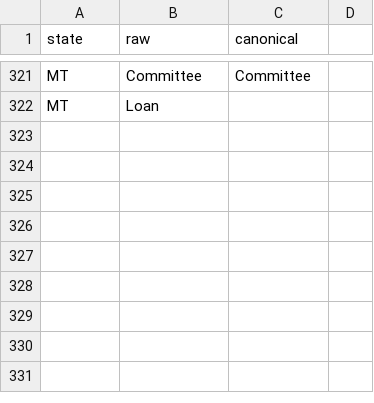
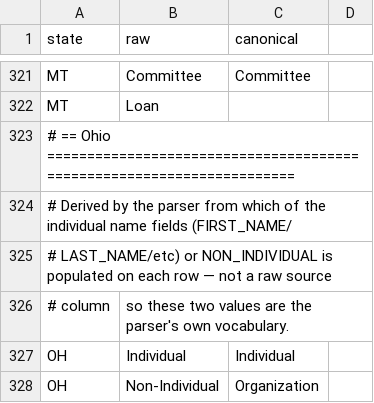
Before and after one commit to hderyke/state-level-campaign-finance, a CSV file: src/aliases/contributor_types.csv, drawn as a sheet; only a part is shown, gaps mark what is left out; the diff names each change by its address in the sheet, - before the commit and + after, or states it on an @@ line.

```diff
--- a/src/aliases/contributor_types.csv
+++ b/src/aliases/contributor_types.csv
+row 323: # == Ohio ======================================================================
+row 324: # Derived by the parser from which of the individual name fields (FIRST_NAME/
+row 325: # LAST_NAME/etc) or NON_INDIVIDUAL is populated on each row — not a raw source
+row 326: # column | so these two values are the parser's own vocabulary.
+row 327: OH | Individual | Individual
+row 328: OH | Non-Individual | Organization
```
Also changed, not shown: src/aliases/committee_types.csv, src/aliases/expenditure_categories.csv, 4 other files.
